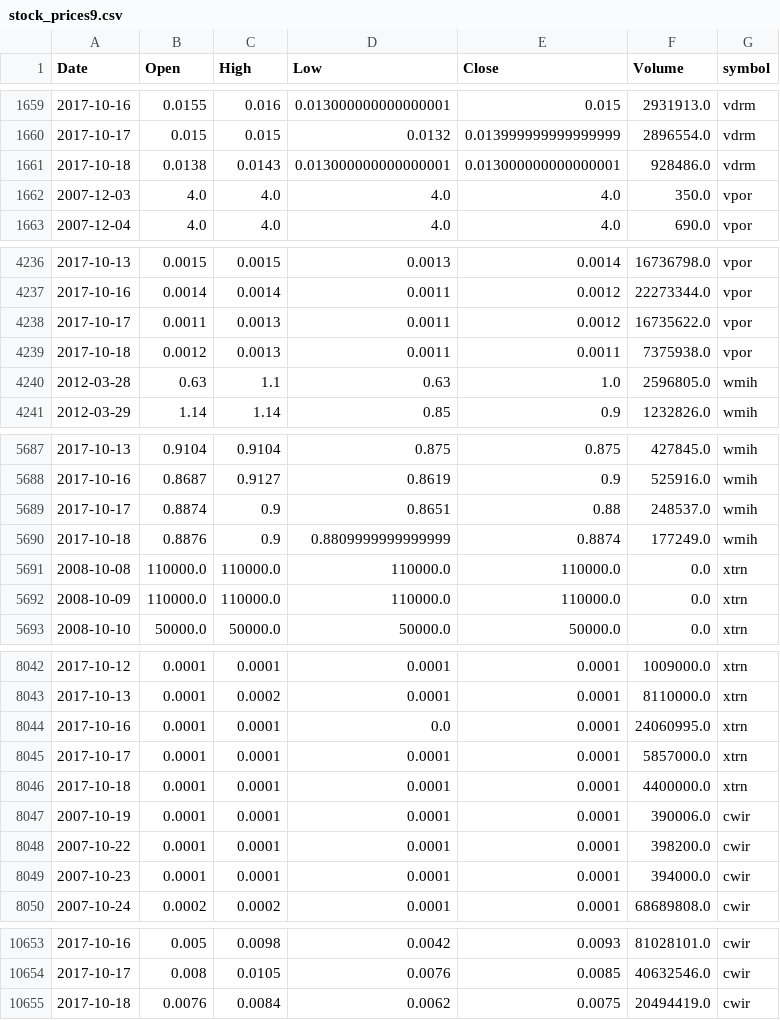
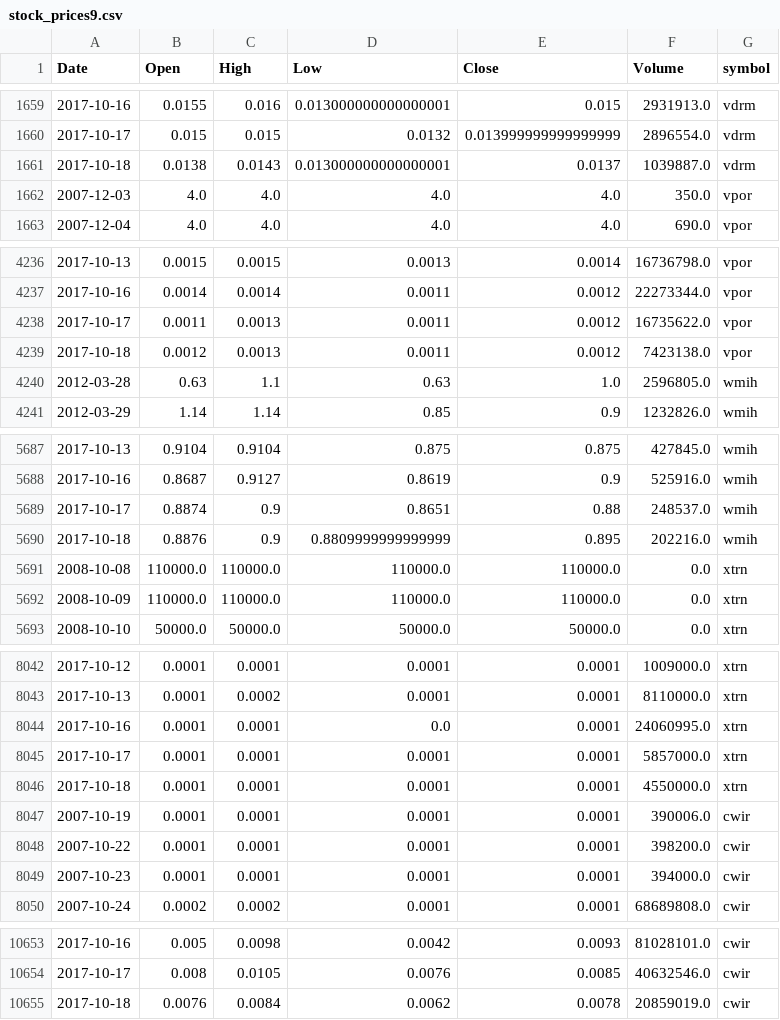
Before and after one commit to schustda/small_cap_predictor, a CSV file: data/tables/stock_prices9.csv, drawn as a sheet; only a part is shown, gaps mark what is left out.

```diff
--- a/data/tables/stock_prices9.csv
+++ b/data/tables/stock_prices9.csv
@@ -1660,3 +1660,3 @@ Date,Open,High,Low,Close,Volume,symbol
 2017-10-17,0.015,0.015,0.0132,0.013999999999999999,2896554.0,vdrm
-2017-10-18,0.0138,0.0143,0.013000000000000001,0.013000000000000001,928486.0,vdrm
+2017-10-18,0.0138,0.0143,0.013000000000000001,0.0137,1039887.0,vdrm
 2007-12-03,4.0,4.0,4.0,4.0,350.0,vpor
@@ -4238,3 +4238,3 @@ Date,Open,High,Low,Close,Volume,symbol
 2017-10-17,0.0011,0.0013,0.0011,0.0012,16735622.0,vpor
-2017-10-18,0.0012,0.0013,0.0011,0.0011,7375938.0,vpor
+2017-10-18,0.0012,0.0013,0.0011,0.0012,7423138.0,vpor
 2012-03-28,0.63,1.1,0.63,1.0,2596805.0,wmih
@@ -5689,3 +5689,3 @@ Date,Open,High,Low,Close,Volume,symbol
 2017-10-17,0.8874,0.9,0.8651,0.88,248537.0,wmih
-2017-10-18,0.8876,0.9,0.8809999999999999,0.8874,177249.0,wmih
+2017-10-18,0.8876,0.9,0.8809999999999999,0.895,202216.0,wmih
 2008-10-08,110000.0,110000.0,110000.0,110000.0,0.0,xtrn
@@ -8045,3 +8045,3 @@ Date,Open,High,Low,Close,Volume,symbol
 2017-10-17,0.0001,0.0001,0.0001,0.0001,5857000.0,xtrn
-2017-10-18,0.0001,0.0001,0.0001,0.0001,4400000.0,xtrn
+2017-10-18,0.0001,0.0001,0.0001,0.0001,4550000.0,xtrn
 2007-10-19,0.0001,0.0001,0.0001,0.0001,390006.0,cwir
@@ -10654,2 +10654,2 @@ Date,Open,High,Low,Close,Volume,symbol
 2017-10-17,0.008,0.0105,0.0076,0.0085,40632546.0,cwir
-2017-10-18,0.0076,0.0084,0.0062,0.0075,20494419.0,cwir
+2017-10-18,0.0076,0.0084,0.0062,0.0078,20859019.0,cwir
```
Also changed, not shown: data/tables/stock_prices0.csv, data/tables/stock_prices1.csv, 12 other files.
